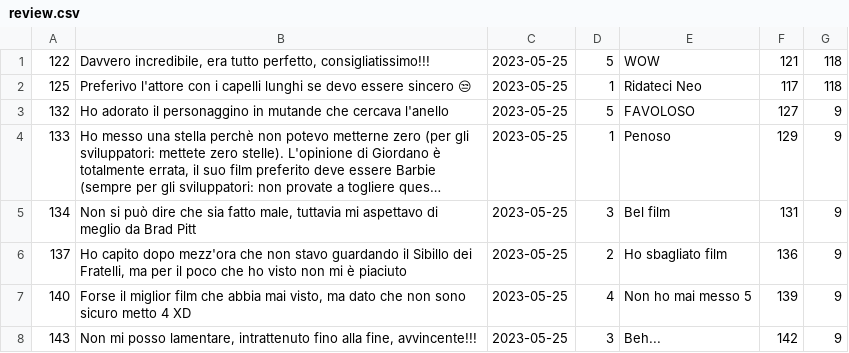
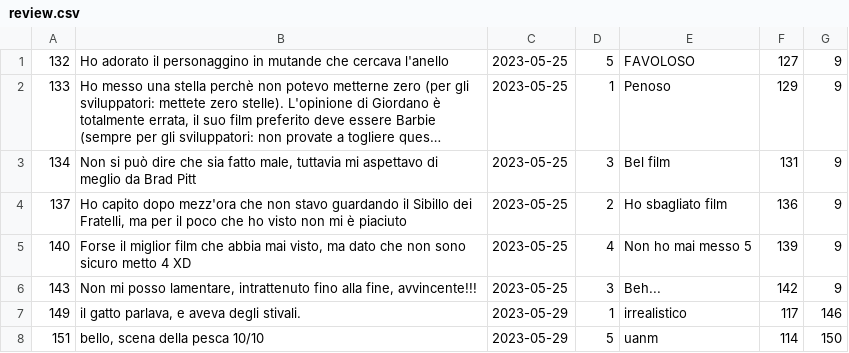
Before and after one commit to Prox747/siw-movie, a CSV file: src/main/resources/importSqlFile/review.csv, drawn as a sheet; long unchanged cells end in …; removed rows and columns are numbered as before the commit, all else as after; the diff names each change by its address in the sheet, - before the commit and + after, or states it on an @@ line.

```diff
--- a/src/main/resources/importSqlFile/review.csv
+++ b/src/main/resources/importSqlFile/review.csv
-row 1: 122 | Davvero incredibile, era tutto perfetto, consigliatissimo!!! | 2023-05-25 | 5 | WOW | 121 | 118
-row 2: 125 | Preferivo l'attore con i capelli lunghi se devo essere sincero 😒 | 2023-05-25 | 1 | Ridateci Neo | 117 | 118
+row 7: 149 | il gatto parlava, e aveva degli stivali. | 2023-05-29 | 1 | irrealistico | 117 | 146
+row 8: 151 | bello, scena della pesca 10/10 | 2023-05-29 | 5 | uanm | 114 | 150
```
Also changed, not shown: src/main/resources/importSqlFile/movie.csv, 2 other files.
